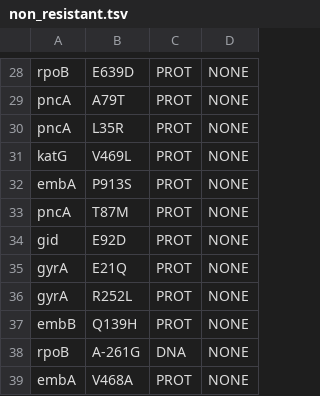
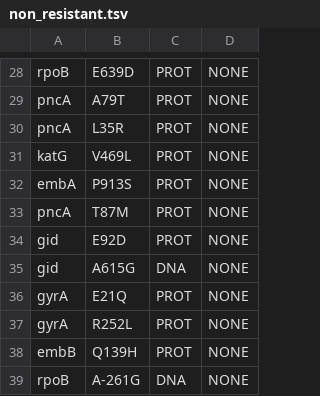
Before and after one commit to mbhall88/head_to_head_pipeline, a TSV file: analysis/resistance_prediction/resources/non_resistant.tsv, drawn as a sheet; only a part is shown, gaps mark what is left out; the shorter side is filled out with more unchanged rows.

Commit message:
add silent mutation gid_A615G https://doi.org/10.1016/j.tube.2015.09.004

```diff
--- a/analysis/resistance_prediction/resources/non_resistant.tsv
+++ b/analysis/resistance_prediction/resources/non_resistant.tsv
@@ -34,2 +34,3 @@ pncA	T87M	PROT	NONE
 gid	E92D	PROT	NONE
+gid	A615G	DNA	NONE
 gyrA	E21Q	PROT	NONE
```
